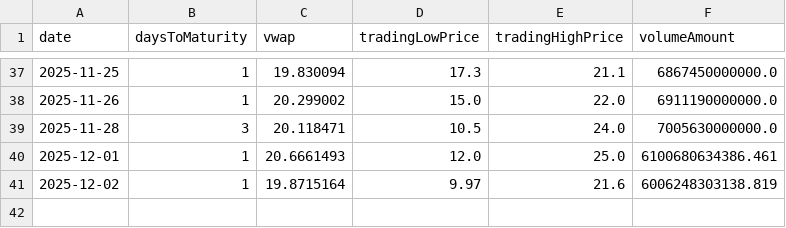
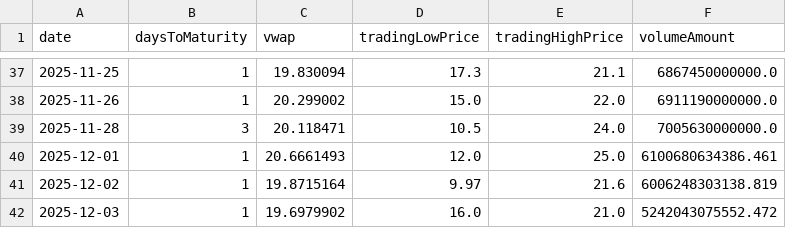
Before and after one commit to jdtluis/Reporte-Futuros_Tasas, a CSV file: cau_byma.csv, drawn as a sheet; only a part is shown, gaps mark what is left out; the diff names each change by its address in the sheet, - before the commit and + after, or states it on an @@ line.

```diff
--- a/cau_byma.csv
+++ b/cau_byma.csv
+row 42: 2025-12-03 | 1 | 19.6979902 | 16.0 | 21.0 | 5242043075552.472
```
Also changed, not shown: 4 other files.
